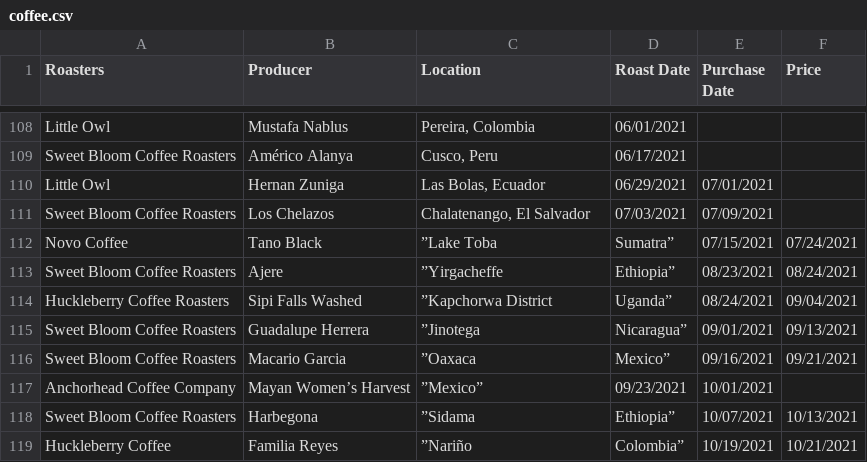
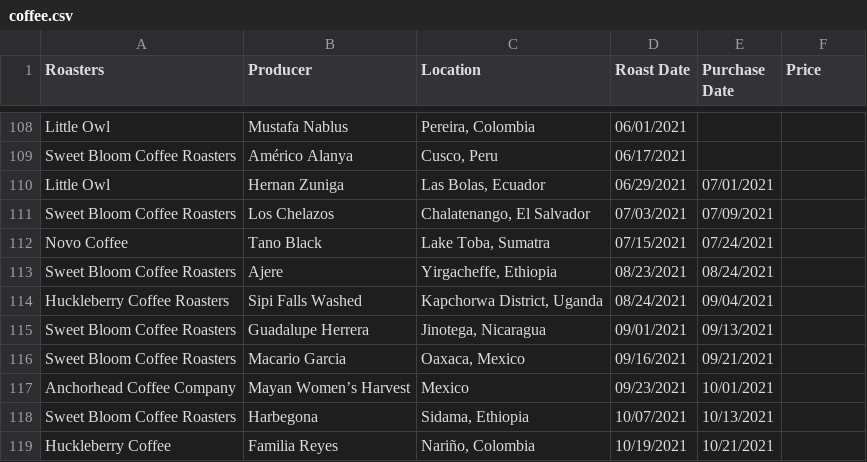
Before and after one commit to markoleszczak/markoleszczak.com, a CSV file: data/coffee.csv, drawn as a sheet; only a part is shown, gaps mark what is left out; the diff covers the shown part only.

Commit message:
Update coffee.csv

```diff
--- a/data/coffee.csv
+++ b/data/coffee.csv
@@ -111,9 +111,9 @@ Little Owl,Hernan Zuniga,"Las Bolas, Ecuador",06/29/2021,07/01/2021,
 Sweet Bloom Coffee Roasters,Los Chelazos,"Chalatenango, El Salvador",07/03/2021,07/09/2021,
-Novo Coffee,Tano Black,”Lake Toba, Sumatra”,07/15/2021,07/24/2021,
-Sweet Bloom Coffee Roasters,Ajere,”Yirgacheffe, Ethiopia”,08/23/2021,08/24/2021,
-Huckleberry Coffee Roasters,Sipi Falls Washed,”Kapchorwa District, Uganda”,08/24/2021,09/04/2021,
-Sweet Bloom Coffee Roasters,Guadalupe Herrera,”Jinotega, Nicaragua”,09/01/2021,09/13/2021,
-Sweet Bloom Coffee Roasters,Macario Garcia,”Oaxaca, Mexico”,09/16/2021,09/21/2021,
-Anchorhead Coffee Company,Mayan Women’s Harvest,”Mexico”,09/23/2021,10/01/2021,
-Sweet Bloom Coffee Roasters,Harbegona,”Sidama, Ethiopia”,10/07/2021,10/13/2021,
-Huckleberry Coffee,Familia Reyes,”Nariño, Colombia”,10/19/2021,10/21/2021,
+Novo Coffee,Tano Black,"Lake Toba, Sumatra",07/15/2021,07/24/2021,
+Sweet Bloom Coffee Roasters,Ajere,"Yirgacheffe, Ethiopia",08/23/2021,08/24/2021,
+Huckleberry Coffee Roasters,Sipi Falls Washed,"Kapchorwa District, Uganda",08/24/2021,09/04/2021,
+Sweet Bloom Coffee Roasters,Guadalupe Herrera,"Jinotega, Nicaragua",09/01/2021,09/13/2021,
+Sweet Bloom Coffee Roasters,Macario Garcia,"Oaxaca, Mexico",09/16/2021,09/21/2021,
+Anchorhead Coffee Company,Mayan Women’s Harvest,"Mexico",09/23/2021,10/01/2021,
+Sweet Bloom Coffee Roasters,Harbegona,"Sidama, Ethiopia",10/07/2021,10/13/2021,
+Huckleberry Coffee,Familia Reyes,"Nariño, Colombia",10/19/2021,10/21/2021,
```
Also changed, not shown: 22 edited cells elsewhere in this file.
